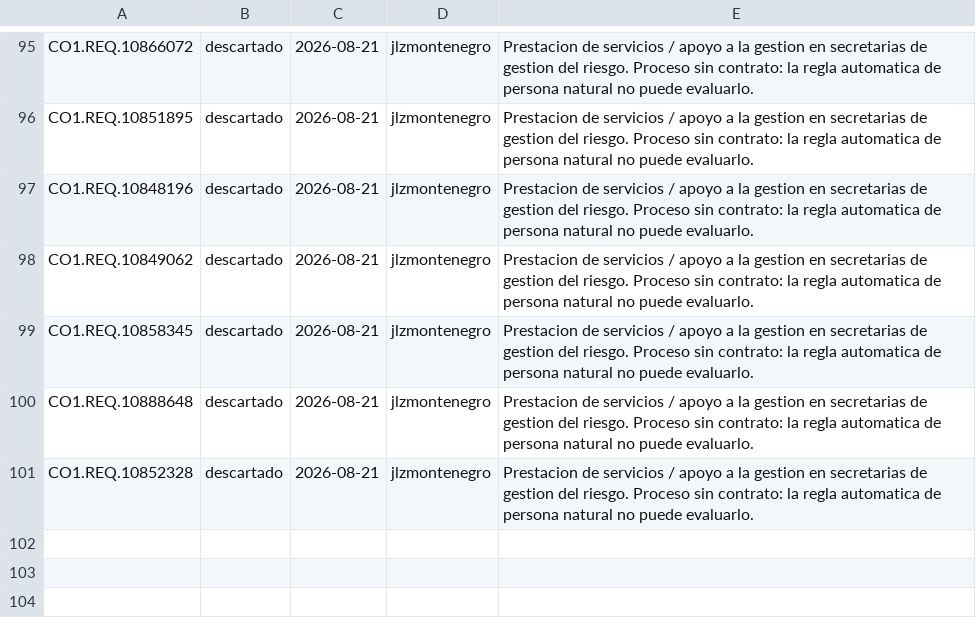
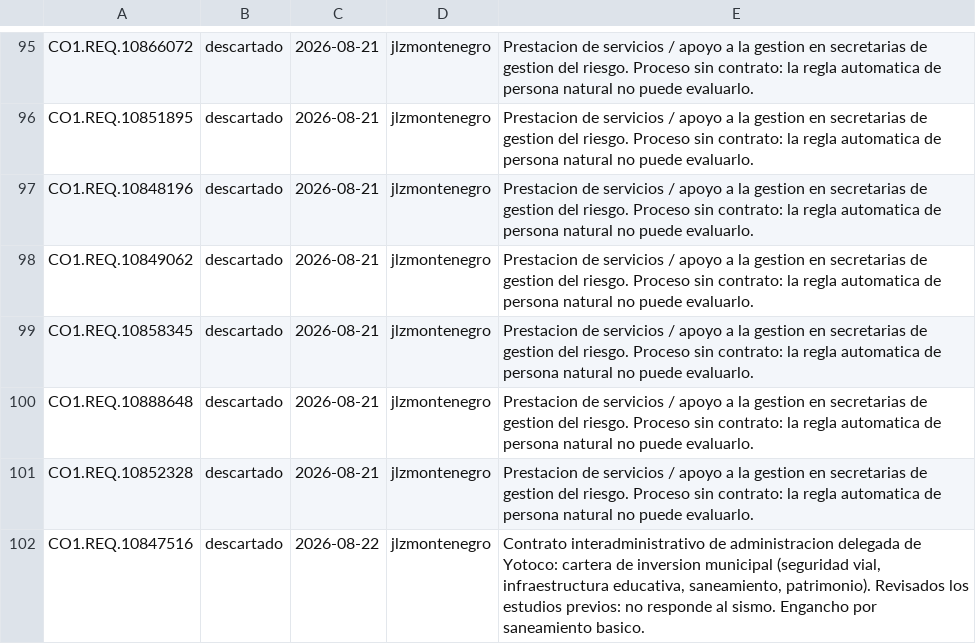
Before and after one commit to jlzmontenegro/contratacion-urgencia-manifiesta-valle, a CSV file: revisiones.csv, drawn as a sheet; only a part is shown, gaps mark what is left out.

```diff
--- a/revisiones.csv
+++ b/revisiones.csv
@@ -101 +101,2 @@ CO1.REQ.10888648,descartado,2026-08-21,jlzmontenegro,Prestacion de servicios / a
 CO1.REQ.10852328,descartado,2026-08-21,jlzmontenegro,Prestacion de servicios / apoyo a la gestion en secretarias de gestion del riesgo. Proceso sin contrato: la regla automatica de persona natural no puede evaluarlo.
+CO1.REQ.10847516,descartado,2026-08-22,jlzmontenegro,"Contrato interadministrativo de administracion delegada de Yotoco: cartera de inversion municipal (seguridad vial, infraestructura educativa, saneamiento, patrimonio). Revisados los estudios previos: no responde al sismo. Engancho por saneamiento basico."
```
